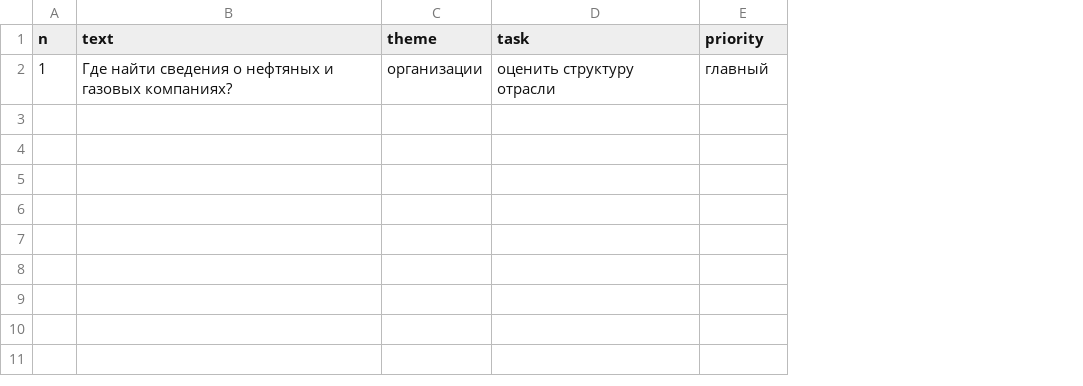
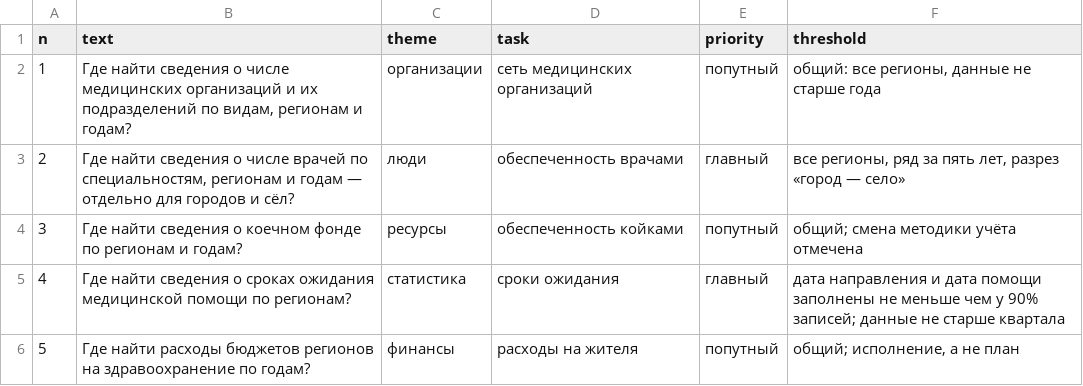
Before and after one commit to ivbeg/data-inventory, a CSV file: static/templates/questions.csv, drawn as a sheet; the diff names each change by its address in the sheet, - before the commit and + after, or states it on an @@ line.

```diff
--- a/static/templates/questions.csv
+++ b/static/templates/questions.csv
+column F (threshold), row 2: общий: все регионы, данные не старше года
-B2 (text): …сведения о нефтяных и газовых компаниях?
+B2 (text): …сведения о числе медицинских организаций и их подразделений по видам, регионам и годам?
-D2 (task): оценить структуру отрасли
+D2 (task): сеть медицинских организаций
-E2 (priority): главный
+E2 (priority): попутный
+row 3: 2 | Где найти сведения о числе врачей по специальностям, регионам и годам — отдельно для городов и сёл? | люди | обеспеченность врачами | главный | все регионы, ряд за пять лет, разрез «город — село»
+row 4: 3 | Где найти сведения о коечном фонде по регионам и годам? | ресурсы | обеспеченность койками | попутный | общий; смена методики учёта отмечена
+row 5: 4 | Где найти сведения о сроках ожидания медицинской помощи по регионам? | статистика | сроки ожидания | главный | дата направления и дата помощи заполнены не меньше чем у 90% записей; данные не старше квартала
+row 6: 5 | Где найти расходы бюджетов регионов на здравоохранение по годам? | финансы | расходы на жителя | попутный | общий; исполнение, а не план
```
Also changed, not shown: static/templates/owners.csv, static/templates/quality-checks.csv, 33 other files.
